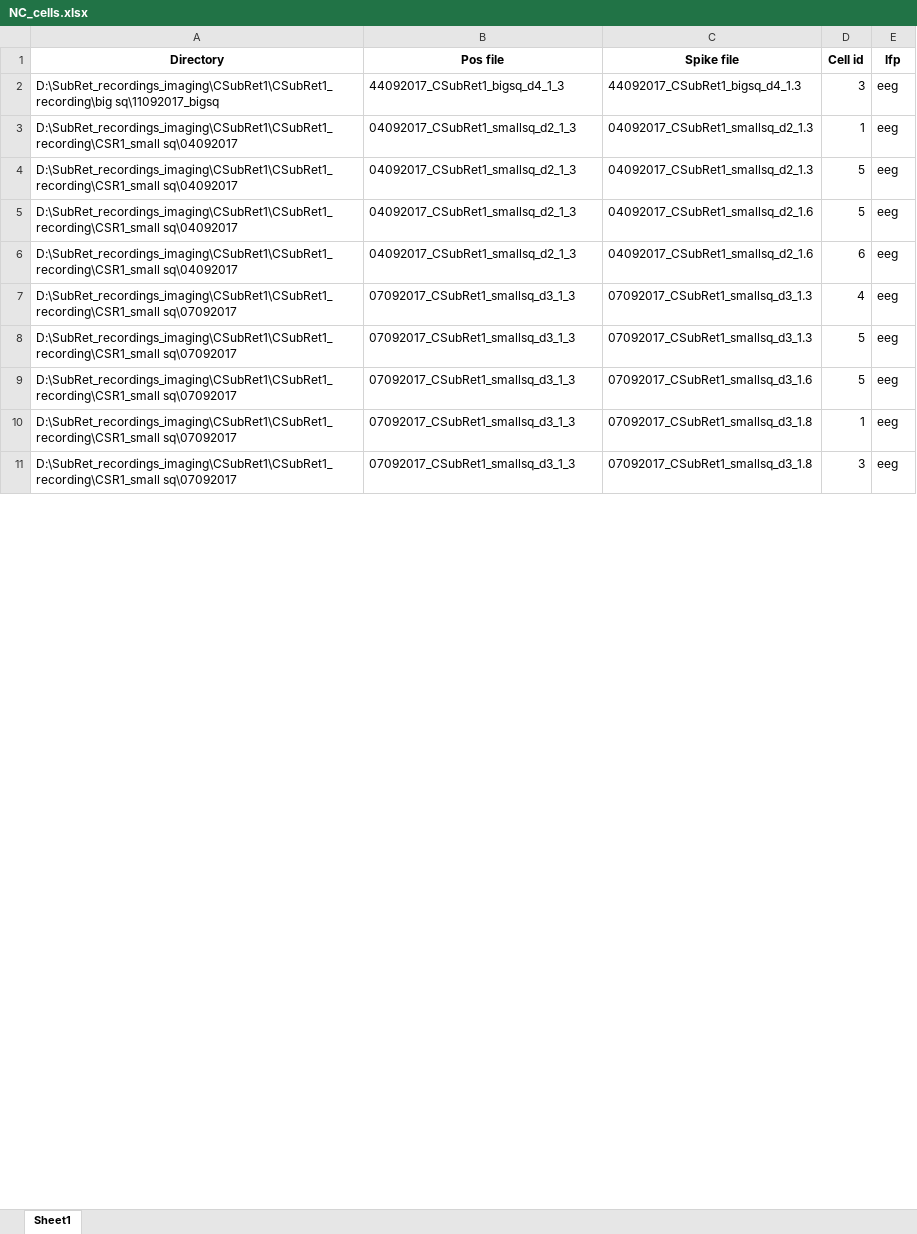
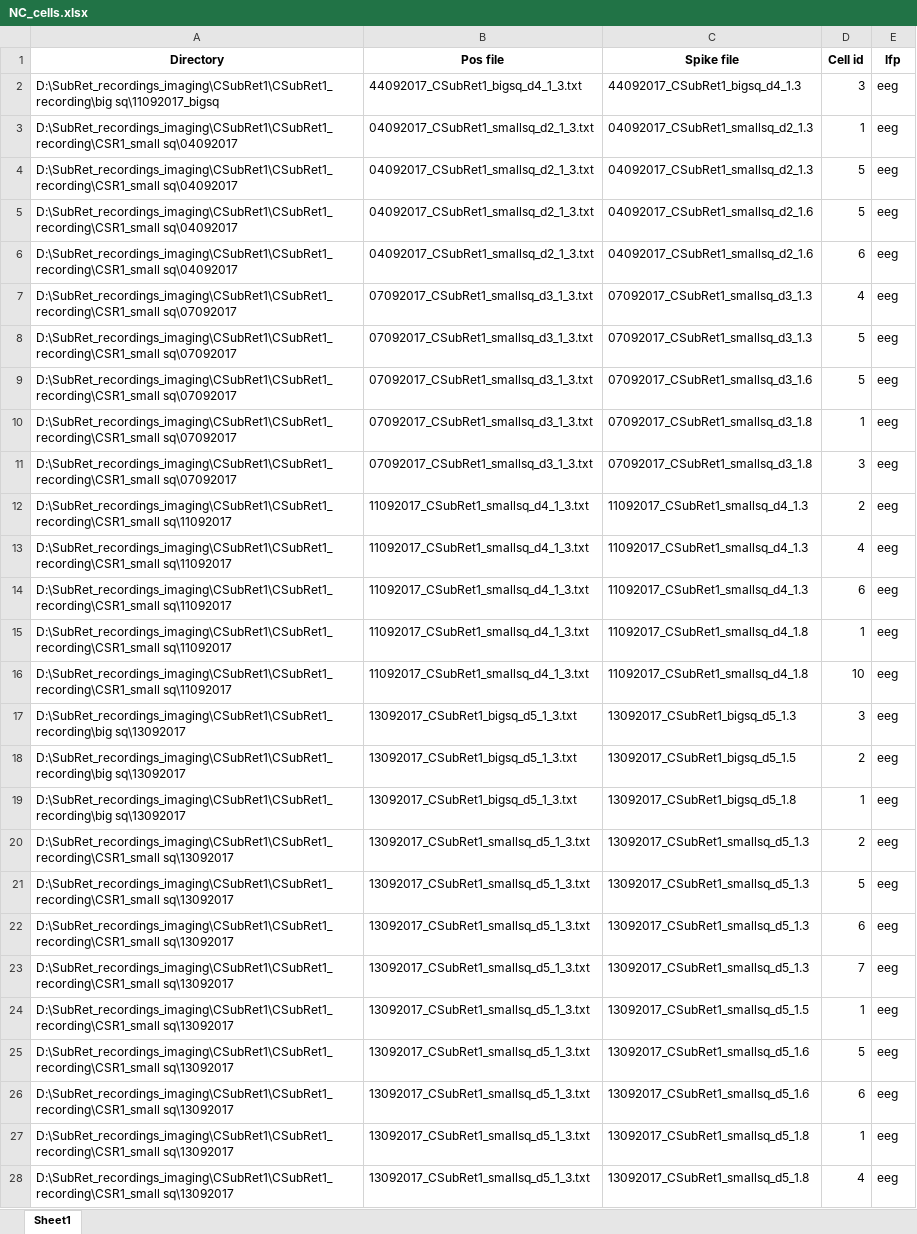
Before and after one commit to cafalchio/lfp_atn, an Excel workbook: lfp_atn_simuran/cell_lists/NC_cells.xlsx, sheet Sheet1, drawn as a sheet; only a part is shown; values as stored, in another font and other column widths than the file's, no borders; the diff covers the shown part only; the diff names each change by its address in the sheet, - before the commit and + after, or states it on an @@ line.

Commit message:
Update file lists

```diff
--- a/lfp_atn_simuran/cell_lists/NC_cells.xlsx (sheet Sheet1)
+++ b/lfp_atn_simuran/cell_lists/NC_cells.xlsx (sheet Sheet1)
-B2 (Pos file): 44092017_CSubRet1_bigsq_d4_1_3
+B2 (Pos file): 44092017_CSubRet1_bigsq_d4_1_3.txt
-B3:B6 (Pos file): 04092017_CSubRet1_smallsq_d2_1_3
+B3:B6 (Pos file): 04092017_CSubRet1_smallsq_d2_1_3.txt
-B7:B11 (Pos file): 07092017_CSubRet1_smallsq_d3_1_3
+B7:B11 (Pos file): 07092017_CSubRet1_smallsq_d3_1_3.txt
+row 12: D:\SubRet_recordings_imaging\CSubRet1\CSubRet1_recording\CSR1_small sq\11092017 | 11092017_CSubRet1_smallsq_d4_1_3.txt | 11092017_CSubRet1_smallsq_d4_1.3 | 2 | eeg
+row 13: D:\SubRet_recordings_imaging\CSubRet1\CSubRet1_recording\CSR1_small sq\11092017 | 11092017_CSubRet1_smallsq_d4_1_3.txt | 11092017_CSubRet1_smallsq_d4_1.3 | 4 | eeg
+row 14: D:\SubRet_recordings_imaging\CSubRet1\CSubRet1_recording\CSR1_small sq\11092017 | 11092017_CSubRet1_smallsq_d4_1_3.txt | 11092017_CSubRet1_smallsq_d4_1.3 | 6 | eeg
+row 15: D:\SubRet_recordings_imaging\CSubRet1\CSubRet1_recording\CSR1_small sq\11092017 | 11092017_CSubRet1_smallsq_d4_1_3.txt | 11092017_CSubRet1_smallsq_d4_1.8 | 1 | eeg
+row 16: D:\SubRet_recordings_imaging\CSubRet1\CSubRet1_recording\CSR1_small sq\11092017 | 11092017_CSubRet1_smallsq_d4_1_3.txt | 11092017_CSubRet1_smallsq_d4_1.8 | 10 | eeg
+row 17: D:\SubRet_recordings_imaging\CSubRet1\CSubRet1_recording\big sq\13092017 | 13092017_CSubRet1_bigsq_d5_1_3.txt | 13092017_CSubRet1_bigsq_d5_1.3 | 3 | eeg
+row 18: D:\SubRet_recordings_imaging\CSubRet1\CSubRet1_recording\big sq\13092017 | 13092017_CSubRet1_bigsq_d5_1_3.txt | 13092017_CSubRet1_bigsq_d5_1.5 | 2 | eeg
+row 19: D:\SubRet_recordings_imaging\CSubRet1\CSubRet1_recording\big sq\13092017 | 13092017_CSubRet1_bigsq_d5_1_3.txt | 13092017_CSubRet1_bigsq_d5_1.8 | 1 | eeg
+row 20: D:\SubRet_recordings_imaging\CSubRet1\CSubRet1_recording\CSR1_small sq\13092017 | 13092017_CSubRet1_smallsq_d5_1_3.txt | 13092017_CSubRet1_smallsq_d5_1.3 | 2 | eeg
+row 21: D:\SubRet_recordings_imaging\CSubRet1\CSubRet1_recording\CSR1_small sq\13092017 | 13092017_CSubRet1_smallsq_d5_1_3.txt | 13092017_CSubRet1_smallsq_d5_1.3 | 5 | eeg
+row 22: D:\SubRet_recordings_imaging\CSubRet1\CSubRet1_recording\CSR1_small sq\13092017 | 13092017_CSubRet1_smallsq_d5_1_3.txt | 13092017_CSubRet1_smallsq_d5_1.3 | 6 | eeg
+row 23: D:\SubRet_recordings_imaging\CSubRet1\CSubRet1_recording\CSR1_small sq\13092017 | 13092017_CSubRet1_smallsq_d5_1_3.txt | 13092017_CSubRet1_smallsq_d5_1.3 | 7 | eeg
+row 24: D:\SubRet_recordings_imaging\CSubRet1\CSubRet1_recording\CSR1_small sq\13092017 | 13092017_CSubRet1_smallsq_d5_1_3.txt | 13092017_CSubRet1_smallsq_d5_1.5 | 1 | eeg
+row 25: D:\SubRet_recordings_imaging\CSubRet1\CSubRet1_recording\CSR1_small sq\13092017 | 13092017_CSubRet1_smallsq_d5_1_3.txt | 13092017_CSubRet1_smallsq_d5_1.6 | 5 | eeg
+row 26: D:\SubRet_recordings_imaging\CSubRet1\CSubRet1_recording\CSR1_small sq\13092017 | 13092017_CSubRet1_smallsq_d5_1_3.txt | 13092017_CSubRet1_smallsq_d5_1.6 | 6 | eeg
+row 27: D:\SubRet_recordings_imaging\CSubRet1\CSubRet1_recording\CSR1_small sq\13092017 | 13092017_CSubRet1_smallsq_d5_1_3.txt | 13092017_CSubRet1_smallsq_d5_1.8 | 1 | eeg
+row 28: D:\SubRet_recordings_imaging\CSubRet1\CSubRet1_recording\CSR1_small sq\13092017 | 13092017_CSubRet1_smallsq_d5_1_3.txt | 13092017_CSubRet1_smallsq_d5_1.8 | 4 | eeg
```
Also changed, not shown: 73 added rows and 3 edited cells elsewhere in this sheet, lfp_atn_simuran/cell_lists/CTRL_Lesion_cells_filled_results.xlsx, 5 other files.
